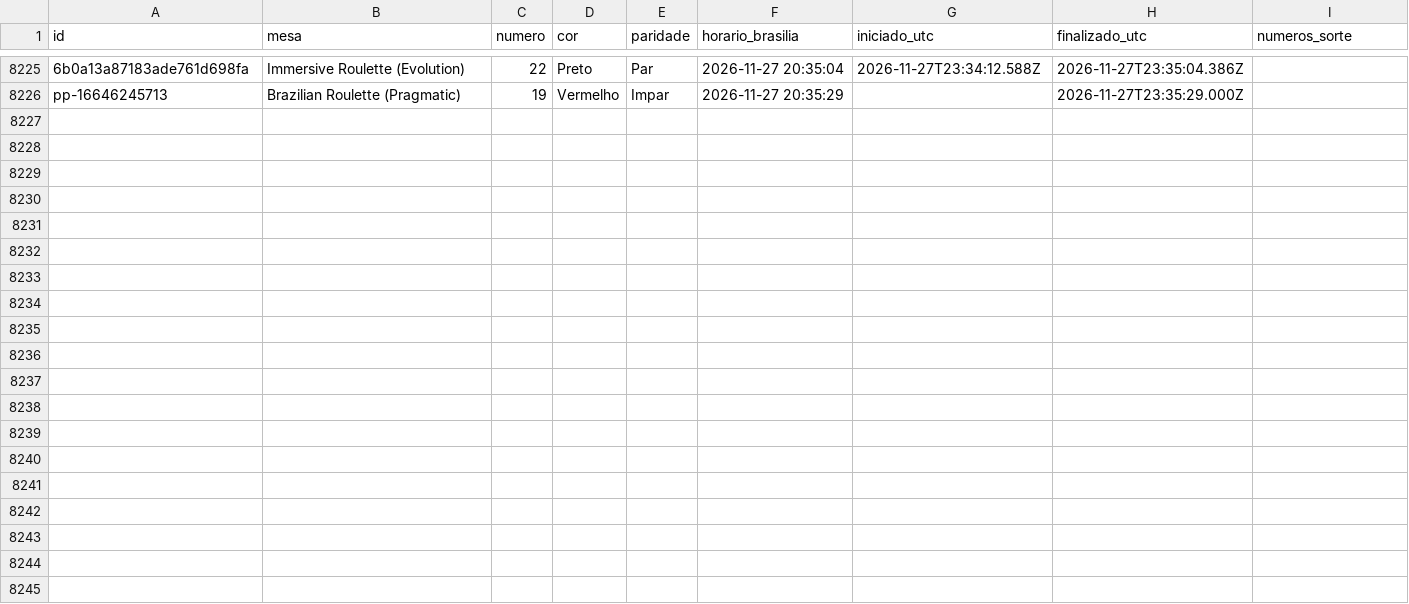
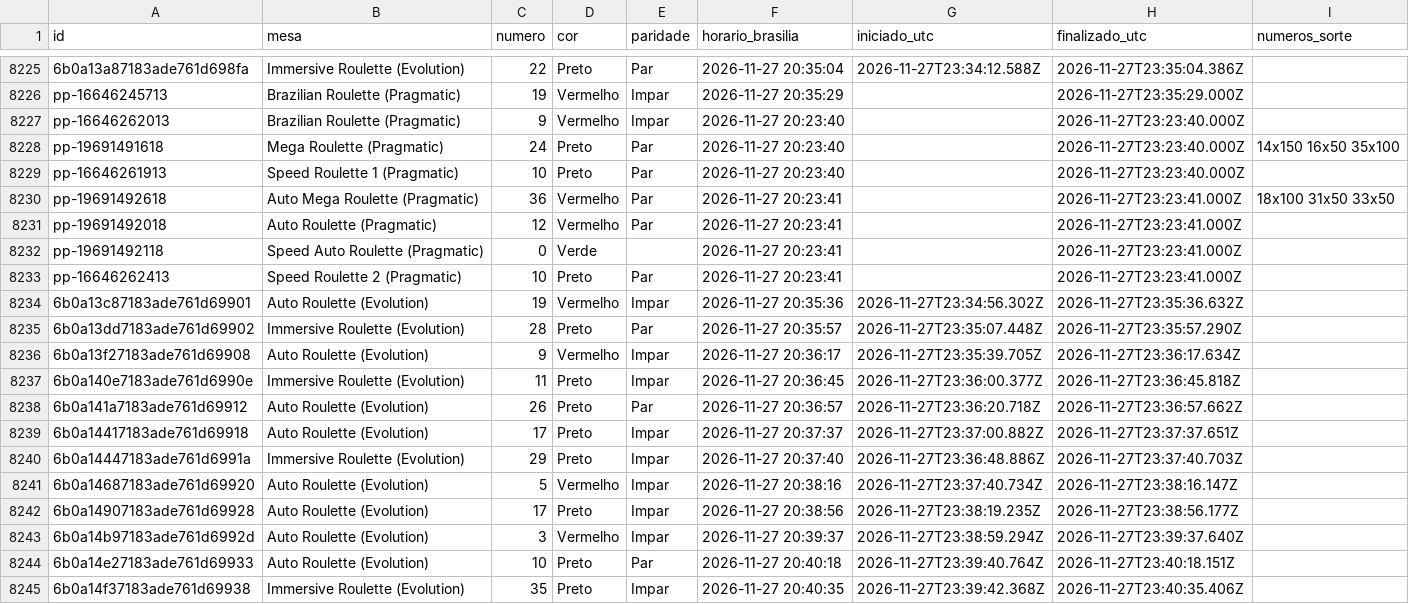
Before and after one commit to mr-ecktor/roleta-historico, a CSV file: dados/2026/2026-11-27.csv, drawn as a sheet; only a part is shown, gaps mark what is left out; the diff names each change by its address in the sheet, - before the commit and + after, or states it on an @@ line.

Commit message:
Dados: 2026-11-27 20:41

```diff
--- a/dados/2026/2026-11-27.csv
+++ b/dados/2026/2026-11-27.csv
+row 8227: pp-16646262013 | Brazilian Roulette (Pragmatic) | 9 | Vermelho | Impar | 2026-11-27 20:23:40 |  | 2026-11-27T23:23:40.000Z
+row 8228: pp-19691491618 | Mega Roulette (Pragmatic) | 24 | Preto | Par | 2026-11-27 20:23:40 |  | 2026-11-27T23:23:40.000Z | 14x150 16x50 35x100
+row 8229: pp-16646261913 | Speed Roulette 1 (Pragmatic) | 10 | Preto | Par | 2026-11-27 20:23:40 |  | 2026-11-27T23:23:40.000Z
+row 8230: pp-19691492618 | Auto Mega Roulette (Pragmatic) | 36 | Vermelho | Par | 2026-11-27 20:23:41 |  | 2026-11-27T23:23:41.000Z | 18x100 31x50 33x50
+row 8231: pp-19691492018 | Auto Roulette (Pragmatic) | 12 | Vermelho | Par | 2026-11-27 20:23:41 |  | 2026-11-27T23:23:41.000Z
+row 8232: pp-19691492118 | Speed Auto Roulette (Pragmatic) | 0 | Verde |  | 2026-11-27 20:23:41 |  | 2026-11-27T23:23:41.000Z
+row 8233: pp-16646262413 | Speed Roulette 2 (Pragmatic) | 10 | Preto | Par | 2026-11-27 20:23:41 |  | 2026-11-27T23:23:41.000Z
+row 8234: 6b0a13c87183ade761d69901 | Auto Roulette (Evolution) | 19 | Vermelho | Impar | 2026-11-27 20:35:36 | 2026-11-27T23:34:56.302Z | 2026-11-27T23:35:36.632Z
+row 8235: 6b0a13dd7183ade761d69902 | Immersive Roulette (Evolution) | 28 | Preto | Par | 2026-11-27 20:35:57 | 2026-11-27T23:35:07.448Z | 2026-11-27T23:35:57.290Z
+row 8236: 6b0a13f27183ade761d69908 | Auto Roulette (Evolution) | 9 | Vermelho | Impar | 2026-11-27 20:36:17 | 2026-11-27T23:35:39.705Z | 2026-11-27T23:36:17.634Z
+row 8237: 6b0a140e7183ade761d6990e | Immersive Roulette (Evolution) | 11 | Preto | Impar | 2026-11-27 20:36:45 | 2026-11-27T23:36:00.377Z | 2026-11-27T23:36:45.818Z
+row 8238: 6b0a141a7183ade761d69912 | Auto Roulette (Evolution) | 26 | Preto | Par | 2026-11-27 20:36:57 | 2026-11-27T23:36:20.718Z | 2026-11-27T23:36:57.662Z
+row 8239: 6b0a14417183ade761d69918 | Auto Roulette (Evolution) | 17 | Preto | Impar | 2026-11-27 20:37:37 | 2026-11-27T23:37:00.882Z | 2026-11-27T23:37:37.651Z
+row 8240: 6b0a14447183ade761d6991a | Immersive Roulette (Evolution) | 29 | Preto | Impar | 2026-11-27 20:37:40 | 2026-11-27T23:36:48.886Z | 2026-11-27T23:37:40.703Z
+row 8241: 6b0a14687183ade761d69920 | Auto Roulette (Evolution) | 5 | Vermelho | Impar | 2026-11-27 20:38:16 | 2026-11-27T23:37:40.734Z | 2026-11-27T23:38:16.147Z
+row 8242: 6b0a14907183ade761d69928 | Auto Roulette (Evolution) | 17 | Preto | Impar | 2026-11-27 20:38:56 | 2026-11-27T23:38:19.235Z | 2026-11-27T23:38:56.177Z
+row 8243: 6b0a14b97183ade761d6992d | Auto Roulette (Evolution) | 3 | Vermelho | Impar | 2026-11-27 20:39:37 | 2026-11-27T23:38:59.294Z | 2026-11-27T23:39:37.640Z
+row 8244: 6b0a14e27183ade761d69933 | Auto Roulette (Evolution) | 10 | Preto | Par | 2026-11-27 20:40:18 | 2026-11-27T23:39:40.764Z | 2026-11-27T23:40:18.151Z
+row 8245: 6b0a14f37183ade761d69938 | Immersive Roulette (Evolution) | 35 | Preto | Impar | 2026-11-27 20:40:35 | 2026-11-27T23:39:42.368Z | 2026-11-27T23:40:35.406Z
```
